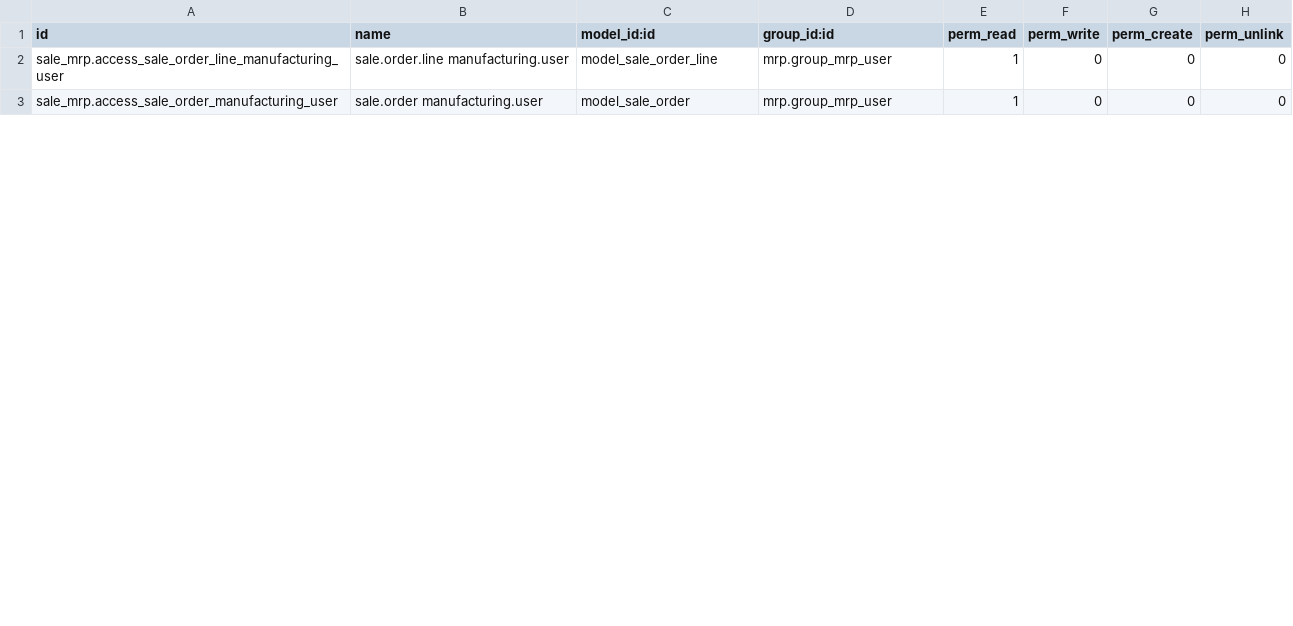
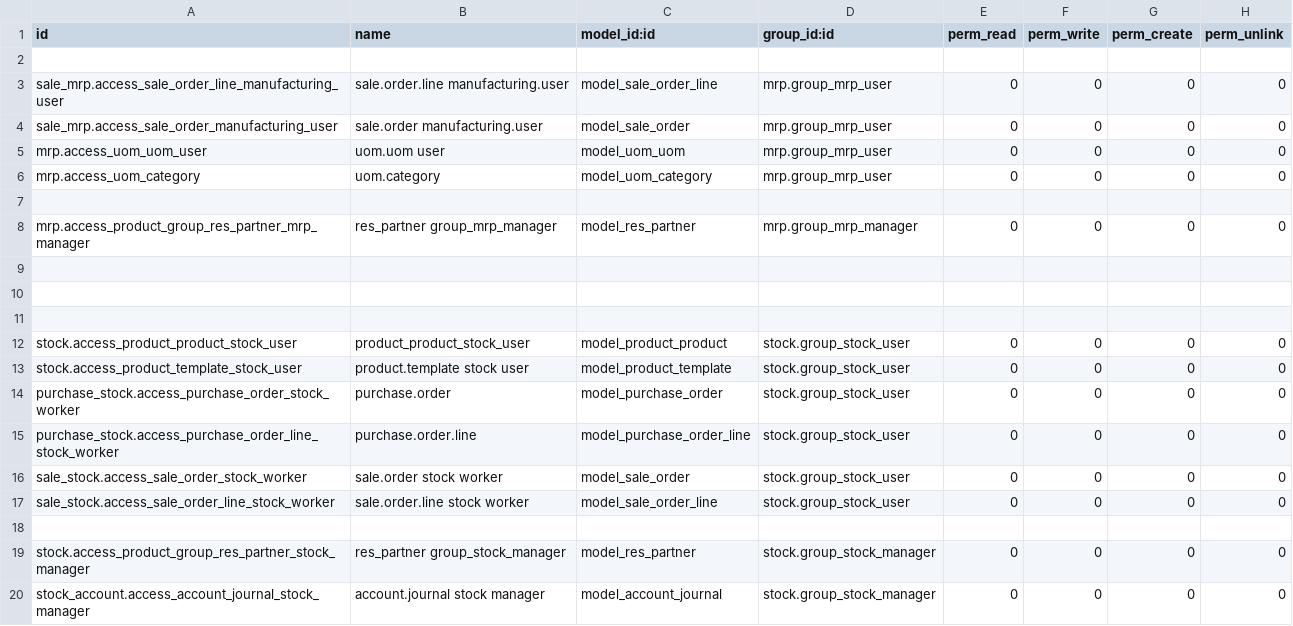
Before and after one commit to TiloKar/odooModSale, a CSV file: security/ir.model.access.csv, drawn as a sheet; only a part is shown; the diff covers the shown part only.

```diff
--- a/security/ir.model.access.csv
+++ b/security/ir.model.access.csv
@@ -1,3 +1,20 @@
 id,name,model_id:id,group_id:id,perm_read,perm_write,perm_create,perm_unlink
-sale_mrp.access_sale_order_line_manufacturing_user,sale.order.line manufacturing.user,model_sale_order_line,mrp.group_mrp_user,1,0,0,0
-sale_mrp.access_sale_order_manufacturing_user,sale.order manufacturing.user,model_sale_order,mrp.group_mrp_user,1,0,0,0
+
+sale_mrp.access_sale_order_line_manufacturing_user,sale.order.line manufacturing.user,model_sale_order_line,mrp.group_mrp_user,0,0,0,0
+sale_mrp.access_sale_order_manufacturing_user,sale.order manufacturing.user,model_sale_order,mrp.group_mrp_user,0,0,0,0
+mrp.access_uom_uom_user,uom.uom user,model_uom_uom,mrp.group_mrp_user,0,0,0,0
+mrp.access_uom_category,uom.category,model_uom_category,mrp.group_mrp_user,0,0,0,0
+
+mrp.access_product_group_res_partner_mrp_manager,res_partner group_mrp_manager,model_res_partner,mrp.group_mrp_manager,0,0,0,0
+
+
+
+stock.access_product_product_stock_user,product_product_stock_user,model_product_product,stock.group_stock_user,0,0,0,0
+stock.access_product_template_stock_user,product.template stock user,model_product_template,stock.group_stock_user,0,0,0,0
+purchase_stock.access_purchase_order_stock_worker,purchase.order,model_purchase_order,stock.group_stock_user,0,0,0,0
+purchase_stock.access_purchase_order_line_stock_worker,purchase.order.line,model_purchase_order_line,stock.group_stock_user,0,0,0,0
+sale_stock.access_sale_order_stock_worker,sale.order stock worker,model_sale_order,stock.group_stock_user,0,0,0,0
+sale_stock.access_sale_order_line_stock_worker,sale.order.line stock worker,model_sale_order_line,stock.group_stock_user,0,0,0,0
+
+stock.access_product_group_res_partner_stock_manager,res_partner group_stock_manager,model_res_partner,stock.group_stock_manager,0,0,0,0
+stock_account.access_account_journal_stock_manager,account.journal stock manager,model_account_journal,stock.group_stock_manager,0,0,0,0
```
Also changed, not shown: 16 added rows and 3 edited cells elsewhere in this file, 5 other files.
